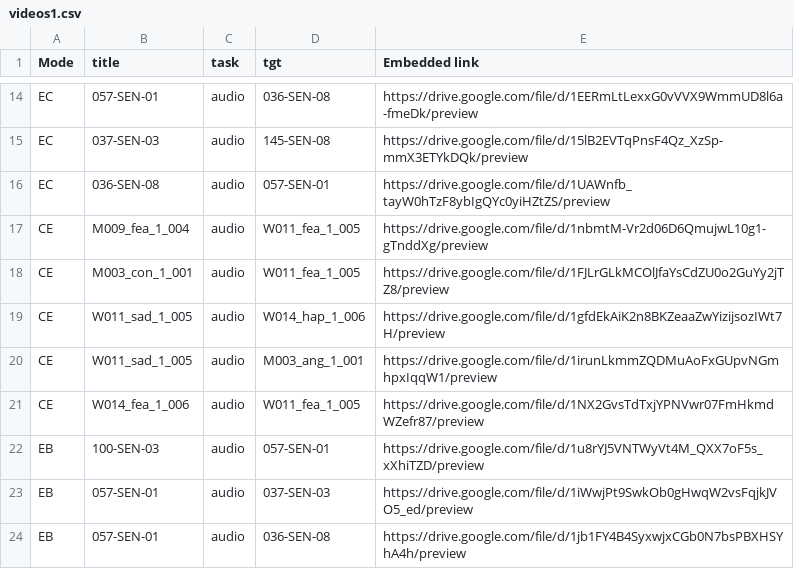
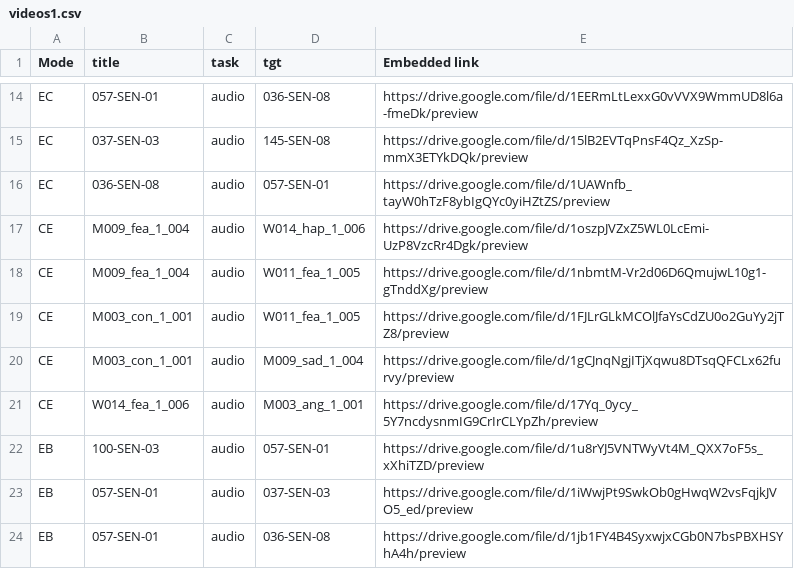
Before and after one commit to chacorp/userstudy2, a CSV file: videos1.csv, drawn as a sheet; only a part is shown, gaps mark what is left out.

Commit message:
missing link

```diff
--- a/videos1.csv
+++ b/videos1.csv
@@ -16,7 +16,7 @@ EC,037-SEN-03,audio,145-SEN-08,https://drive.google.com/file/d/15lB2EVTqPnsF4Qz_
 EC,036-SEN-08,audio,057-SEN-01,https://drive.google.com/file/d/1UAWnfb_tayW0hTzF8ybIgQYc0yiHZtZS/preview
+CE,M009_fea_1_004,audio,W014_hap_1_006,https://drive.google.com/file/d/1oszpJVZxZ5WL0LcEmi-UzP8VzcRr4Dgk/preview
 CE,M009_fea_1_004,audio,W011_fea_1_005,https://drive.google.com/file/d/1nbmtM-Vr2d06D6QmujwL10g1-gTnddXg/preview
 CE,M003_con_1_001,audio,W011_fea_1_005,https://drive.google.com/file/d/1FJLrGLkMCOlJfaYsCdZU0o2GuYy2jTZ8/preview
-CE,W011_sad_1_005,audio,W014_hap_1_006,https://drive.google.com/file/d/1gfdEkAiK2n8BKZeaaZwYizijsozIWt7H/preview
-CE,W011_sad_1_005,audio,M003_ang_1_001,https://drive.google.com/file/d/1irunLkmmZQDMuAoFxGUpvNGmhpxIqqW1/preview
-CE,W014_fea_1_006,audio,W011_fea_1_005,https://drive.google.com/file/d/1NX2GvsTdTxjYPNVwr07FmHkmdWZefr87/preview
+CE,M003_con_1_001,audio,M009_sad_1_004,https://drive.google.com/file/d/1gCJnqNgjITjXqwu8DTsqQFCLx62furvy/preview
+CE,W014_fea_1_006,audio,M003_ang_1_001,https://drive.google.com/file/d/17Yq_0ycy_5Y7ncdysnmIG9CrIrCLYpZh/preview
 EB,100-SEN-03,audio,057-SEN-01,https://drive.google.com/file/d/1u8rYJ5VNTWyVt4M_QXX7oF5s_xXhiTZD/preview
```
